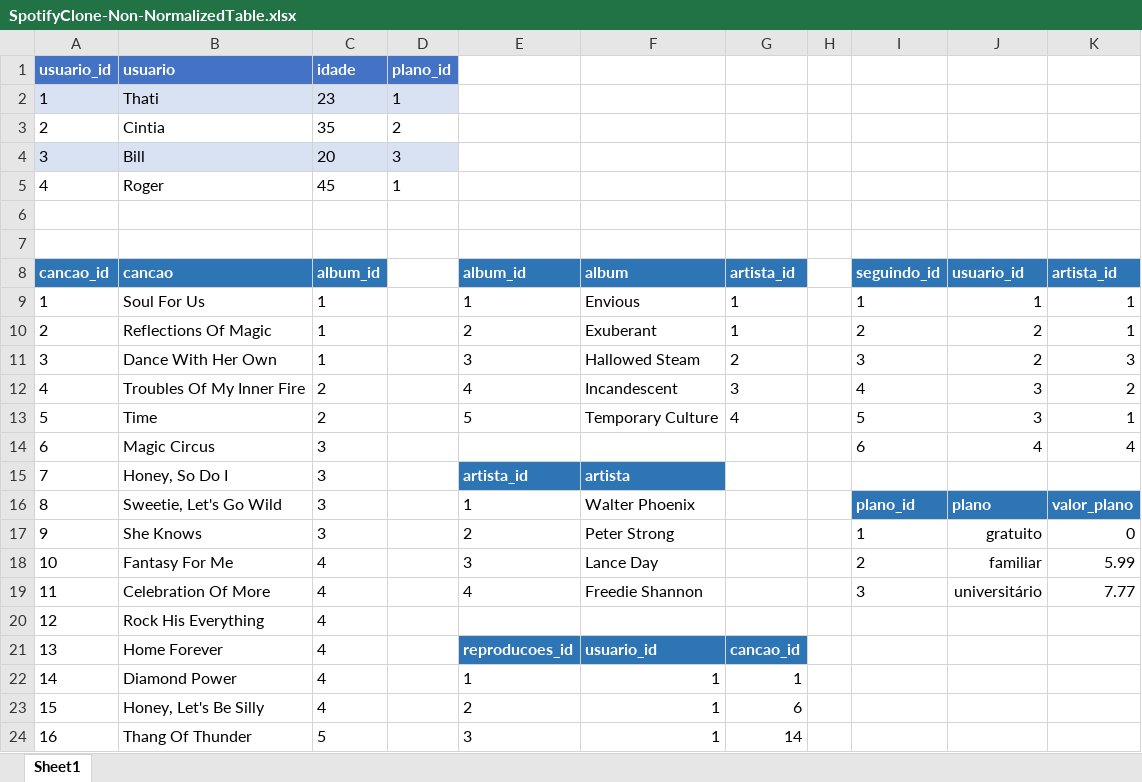
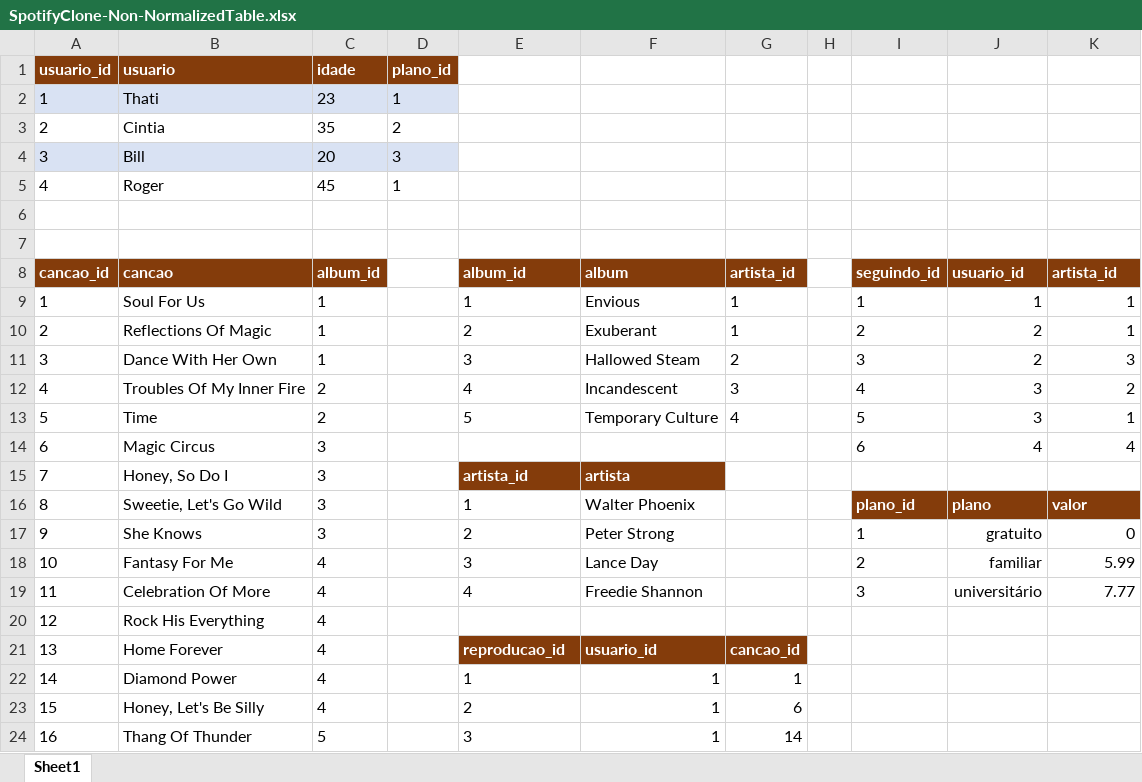
Before and after one commit to tryber/sd-05-mysql-one-for-all, an Excel workbook: SpotifyClone-Non-NormalizedTable.xlsx, sheet Sheet1, drawn as a sheet; only a part is shown; values as stored, in another font and other column widths than the file's, no borders; the diff names each change by its address in the sheet, - before the commit and + after, or states it on an @@ line.

```diff
--- a/SpotifyClone-Non-NormalizedTable.xlsx (sheet Sheet1)
+++ b/SpotifyClone-Non-NormalizedTable.xlsx (sheet Sheet1)
-A1:D1 fill: #4472C4
+A1:D1 fill: #843C0B
-A8:C8 fill: #2E75B6
+A8:C8 fill: #843C0B
-E8:G8 fill: #2E75B6
+E8:G8 fill: #843C0B
-I8:K8 fill: #2E75B6
+I8:K8 fill: #843C0B
-E15:F15 fill: #2E75B6
+E15:F15 fill: #843C0B
-I16:K16 fill: #2E75B6
+I16:K16 fill: #843C0B
-K16: valor_plano
+K16: valor
-E21: reproducoes_id
+E21: reproducao_id
-E21:G21 fill: #2E75B6
+E21:G21 fill: #843C0B
```
Also changed, not shown: 3 other files.
